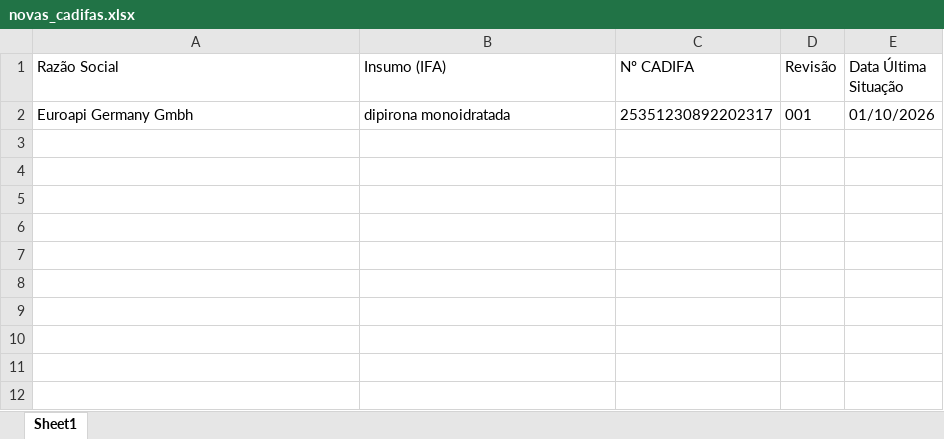
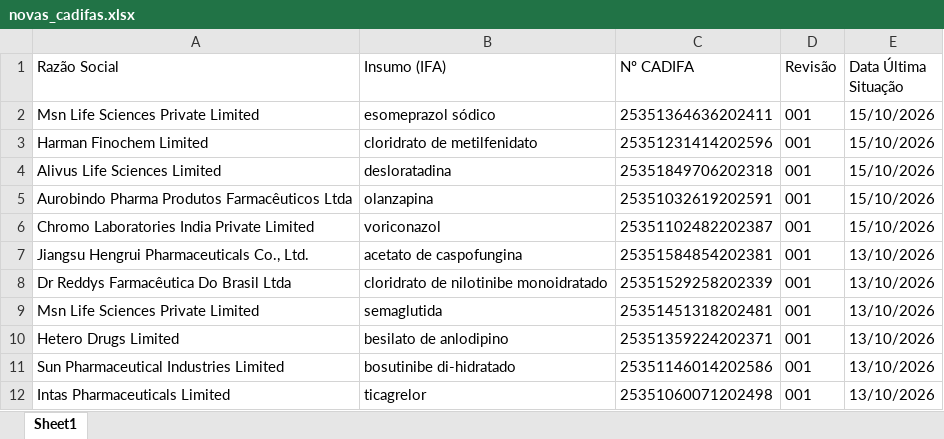
Before and after one commit to anastorion-oss/anvisa-cadifa-monitor, an Excel workbook: novas_cadifas.xlsx, sheet Sheet1, drawn as a sheet; values as stored, in another font and other column widths than the file's, no borders; removed rows and columns are numbered as before the commit, all else as after; the diff names each change by its address in the sheet, - before the commit and + after, or states it on an @@ line.

```diff
--- a/novas_cadifas.xlsx (sheet Sheet1)
+++ b/novas_cadifas.xlsx (sheet Sheet1)
-row 2: Euroapi Germany Gmbh | dipirona monoidratada | 25351230892202317 | 001 | 01/10/2026
+row 2: Msn Life Sciences Private Limited | esomeprazol sódico | 25351364636202411 | 001 | 15/10/2026
+row 3: Harman Finochem Limited | cloridrato de metilfenidato | 25351231414202596 | 001 | 15/10/2026
+row 4: Alivus Life Sciences Limited | desloratadina | 25351849706202318 | 001 | 15/10/2026
+row 5: Aurobindo Pharma Produtos Farmacêuticos Ltda | olanzapina | 25351032619202591 | 001 | 15/10/2026
+row 6: Chromo Laboratories India Private Limited | voriconazol | 25351102482202387 | 001 | 15/10/2026
+row 7: Jiangsu Hengrui Pharmaceuticals Co., Ltd. | acetato de caspofungina | 25351584854202381 | 001 | 13/10/2026
+row 8: Dr Reddys Farmacêutica Do Brasil Ltda | cloridrato de nilotinibe monoidratado | 25351529258202339 | 001 | 13/10/2026
+row 9: Msn Life Sciences Private Limited | semaglutida | 25351451318202481 | 001 | 13/10/2026
+row 10: Hetero Drugs Limited | besilato de anlodipino | 25351359224202371 | 001 | 13/10/2026
+row 11: Sun Pharmaceutical Industries Limited | bosutinibe di-hidratado | 25351146014202586 | 001 | 13/10/2026
+row 12: Intas Pharmaceuticals Limited | ticagrelor | 25351060071202498 | 001 | 13/10/2026
```
Also changed, not shown: cadifa_completo.xlsx, cadifa_completo_anterior.xlsx, 1 other file.
